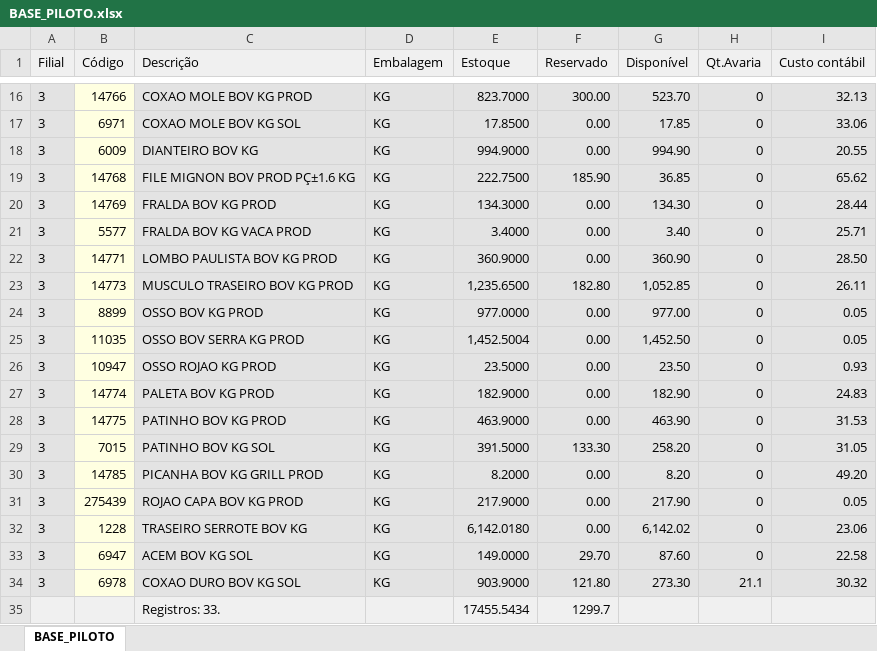
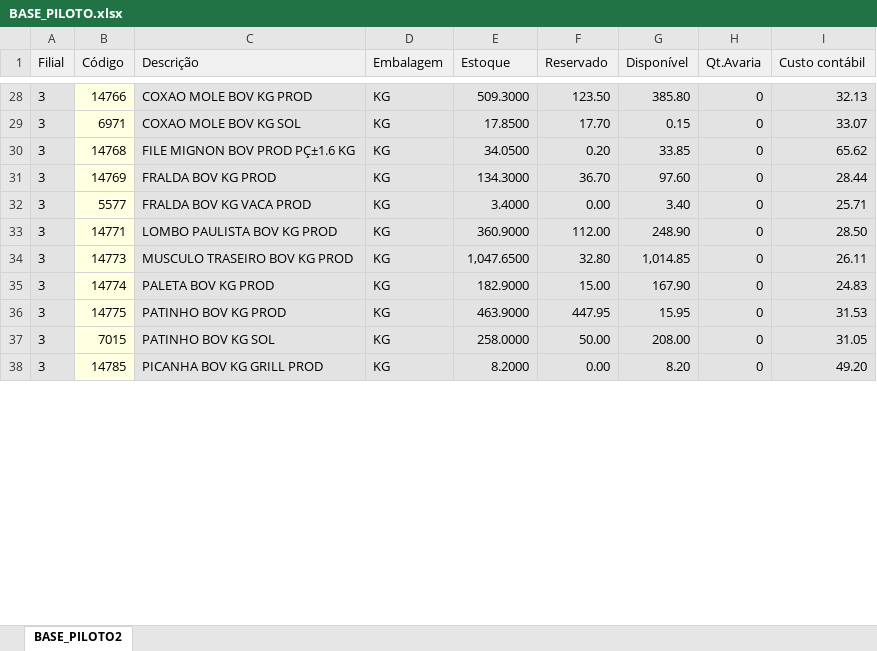
Before and after one commit to PHBizinho/Dashboard_industria, an Excel workbook: BASE_PILOTO.xlsx, sheet BASE_PILOTO2, drawn as a sheet; only a part is shown, gaps mark what is left out; values as stored, in another font and other column widths than the file's, no borders; removed rows and columns are numbered as before the commit, all else as after; the diff covers the shown part only; the diff names each change by its address in the sheet, - before the commit and + after, or states it on an @@ line.

```diff
--- a/BASE_PILOTO.xlsx (sheet BASE_PILOTO2)
+++ b/BASE_PILOTO.xlsx (sheet BASE_PILOTO2)
-sheet tab: BASE_PILOTO
+sheet tab: BASE_PILOTO2
-E28 (Estoque): 823.7000
+E28 (Estoque): 509.3000
-F28 (Reservado): 300.00
+F28 (Reservado): 123.50
-G28 (Disponível): 523.70
+G28 (Disponível): 385.80
-F29 (Reservado): 0.00
+F29 (Reservado): 17.70
-G29 (Disponível): 17.85
+G29 (Disponível): 0.15
-I29 (Custo contábil): 33.06
+I29 (Custo contábil): 33.07
-row 18: 3 | 6009 | DIANTEIRO BOV KG | KG | 994.9000 | 0.00 | 994.90 | 0 | 20.55
-E30 (Estoque): 222.7500
+E30 (Estoque): 34.0500
-F30 (Reservado): 185.90
+F30 (Reservado): 0.20
-G30 (Disponível): 36.85
+G30 (Disponível): 33.85
-F31 (Reservado): 0.00
+F31 (Reservado): 36.70
-G31 (Disponível): 134.30
+G31 (Disponível): 97.60
-F33 (Reservado): 0.00
+F33 (Reservado): 112.00
-G33 (Disponível): 360.90
+G33 (Disponível): 248.90
-E34 (Estoque): 1,235.6500
+E34 (Estoque): 1,047.6500
-F34 (Reservado): 182.80
+F34 (Reservado): 32.80
-G34 (Disponível): 1,052.85
+G34 (Disponível): 1,014.85
@@ row 24 moved to row 8: 3 @@
@@ row 25 moved to row 9: 3 @@
@@ row 26 moved to row 12: 3 @@
-F35 (Reservado): 0.00
+F35 (Reservado): 15.00
-G35 (Disponível): 182.90
+G35 (Disponível): 167.90
-F36 (Reservado): 0.00
+F36 (Reservado): 447.95
-G36 (Disponível): 463.90
+G36 (Disponível): 15.95
-E37 (Estoque): 391.5000
+E37 (Estoque): 258.0000
-F37 (Reservado): 133.30
+F37 (Reservado): 50.00
-G37 (Disponível): 258.20
+G37 (Disponível): 208.00
@@ row 31 moved to row 13: 3 @@
-row 32: 3 | 1228 | TRASEIRO SERROTE BOV KG | KG | 6,142.0180 | 0.00 | 6,142.02 | 0 | 23.06
-row 33: 3 | 6947 | ACEM BOV KG SOL | KG | 149.0000 | 29.70 | 87.60 | 0 | 22.58
-row 34: 3 | 6978 | COXAO DURO BOV KG SOL | KG | 903.9000 | 121.80 | 273.30 | 21.1 | 30.32
-row 35:  |  | Registros: 33. |  | 17455.5434 | 1299.7
```
Also changed, not shown: 12 added rows, 2 removed rows, 2 moved rows and 11 edited cells elsewhere in this sheet.
